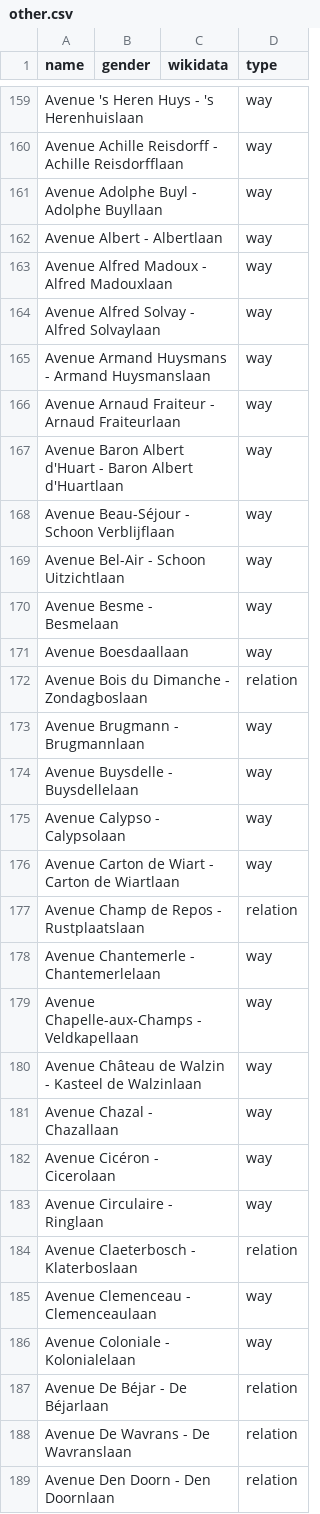
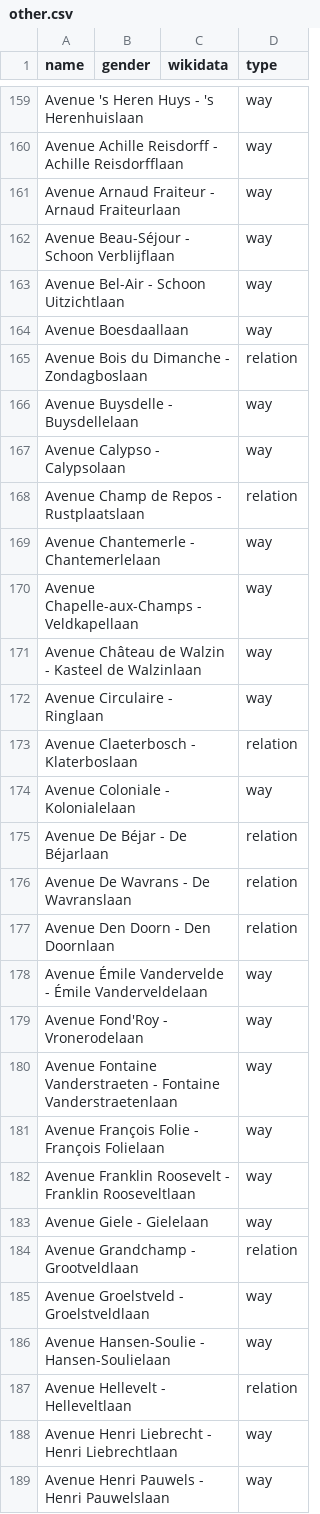
Before and after one commit to EqualStreetNames/equalstreetnames-brussels, a CSV file: data/other.csv, drawn as a sheet; only a part is shown, gaps mark what is left out; the shorter side is filled out with more unchanged rows; the diff covers the shown part only; the diff names each change by its address in the sheet, - before the commit and + after, or states it on an @@ line.

```diff
--- a/data/other.csv
+++ b/data/other.csv
-row 161: Avenue Adolphe Buyl - Adolphe Buyllaan |  |  | way
-row 162: Avenue Albert - Albertlaan |  |  | way
-row 163: Avenue Alfred Madoux - Alfred Madouxlaan |  |  | way
-row 164: Avenue Alfred Solvay - Alfred Solvaylaan |  |  | way
-row 165: Avenue Armand Huysmans - Armand Huysmanslaan |  |  | way
-row 167: Avenue Baron Albert d'Huart - Baron Albert d'Huartlaan |  |  | way
-row 170: Avenue Besme - Besmelaan |  |  | way
-row 173: Avenue Brugmann - Brugmannlaan |  |  | way
-row 176: Avenue Carton de Wiart - Carton de Wiartlaan |  |  | way
-row 181: Avenue Chazal - Chazallaan |  |  | way
-row 182: Avenue Cicéron - Cicerolaan |  |  | way
-row 185: Avenue Clemenceau - Clemenceaulaan |  |  | way
```
Also changed, not shown: 82 removed rows elsewhere in this file, data/gender.csv, 4 other files.
